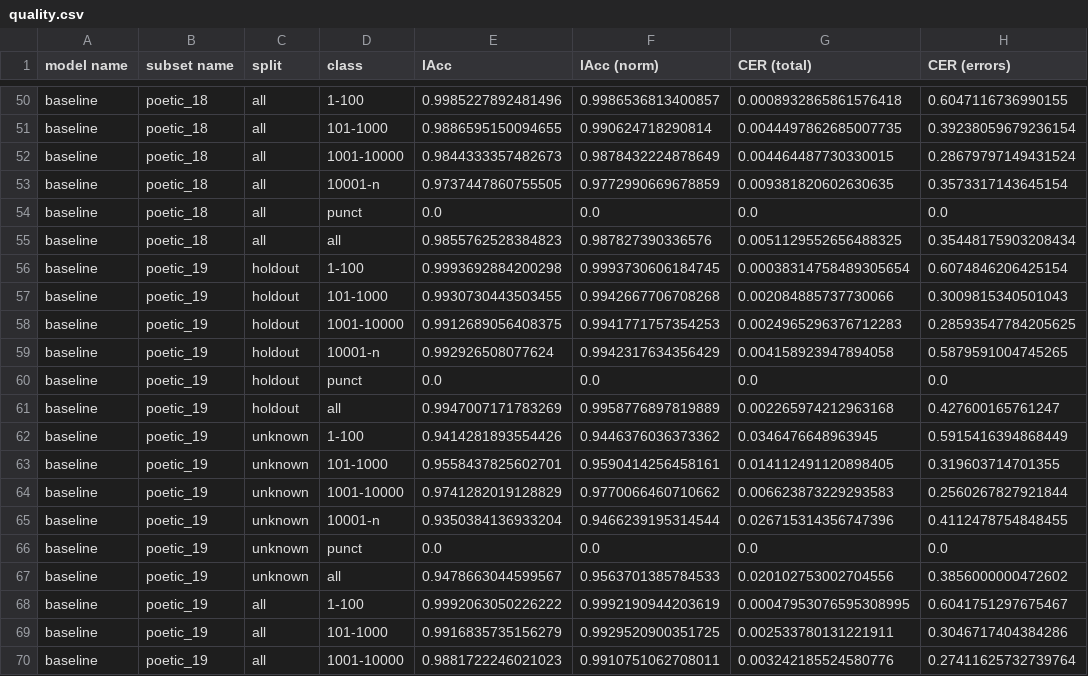
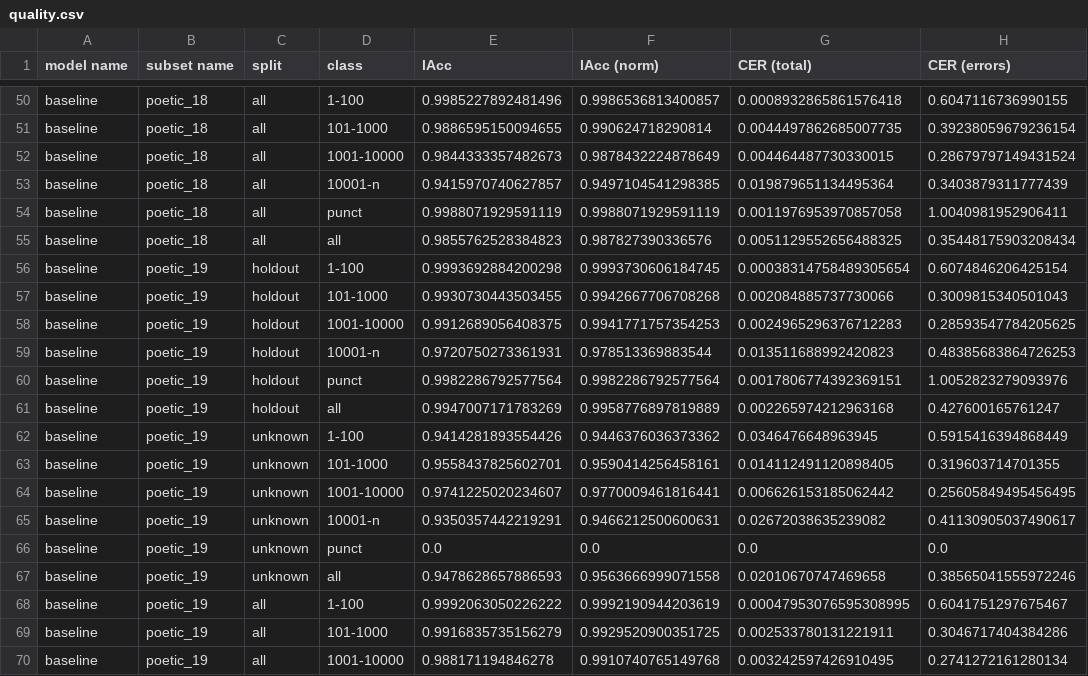
Before and after one commit to smertlove/Lemmatization-Benchmark-Harness, a CSV file: results/quality.csv, drawn as a sheet; only a part is shown, gaps mark what is left out; the diff covers the shown part only.

```diff
--- a/results/quality.csv
+++ b/results/quality.csv
@@ -52,4 +52,4 @@ baseline	poetic_18	all	101-1000	0.9886595150094655	0.990624718290814	0.004449786
 baseline	poetic_18	all	1001-10000	0.9844333357482673	0.9878432224878649	0.004464487730330015	0.28679797149431524
-baseline	poetic_18	all	10001-n	0.9737447860755505	0.9772990669678859	0.009381820602630635	0.3573317143645154
-baseline	poetic_18	all	punct	0.0	0.0	0.0	0.0
+baseline	poetic_18	all	10001-n	0.9415970740627857	0.9497104541298385	0.019879651134495364	0.3403879311777439
+baseline	poetic_18	all	punct	0.9988071929591119	0.9988071929591119	0.0011976953970857058	1.0040981952906411
 baseline	poetic_18	all	all	0.9855762528384823	0.987827390336576	0.0051129552656488325	0.35448175903208434
@@ -58,4 +58,4 @@ baseline	poetic_19	holdout	101-1000	0.9930730443503455	0.9942667706708268	0.0020
 baseline	poetic_19	holdout	1001-10000	0.9912689056408375	0.9941771757354253	0.0024965296376712283	0.28593547784205625
-baseline	poetic_19	holdout	10001-n	0.992926508077624	0.9942317634356429	0.004158923947894058	0.5879591004745265
-baseline	poetic_19	holdout	punct	0.0	0.0	0.0	0.0
+baseline	poetic_19	holdout	10001-n	0.9720750273361931	0.978513369883544	0.013511688992420823	0.48385683864726253
+baseline	poetic_19	holdout	punct	0.9982286792577564	0.9982286792577564	0.0017806774392369151	1.0052823279093976
 baseline	poetic_19	holdout	all	0.9947007171783269	0.9958776897819889	0.002265974212963168	0.427600165761247
@@ -63,8 +63,8 @@ baseline	poetic_19	unknown	1-100	0.9414281893554426	0.9446376036373362	0.0346476
 baseline	poetic_19	unknown	101-1000	0.9558437825602701	0.9590414256458161	0.014112491120898405	0.319603714701355
-baseline	poetic_19	unknown	1001-10000	0.9741282019128829	0.9770066460710662	0.006623873229293583	0.2560267827921844
-baseline	poetic_19	unknown	10001-n	0.9350384136933204	0.9466239195314544	0.026715314356747396	0.4112478754848455
+baseline	poetic_19	unknown	1001-10000	0.9741225020234607	0.9770009461816441	0.006626153185062442	0.25605849495456495
+baseline	poetic_19	unknown	10001-n	0.9350357442219291	0.9466212500600631	0.02672038635239082	0.41130905037490617
 baseline	poetic_19	unknown	punct	0.0	0.0	0.0	0.0
-baseline	poetic_19	unknown	all	0.9478663044599567	0.9563701385784533	0.020102753002704556	0.3856000000472602
+baseline	poetic_19	unknown	all	0.9478628657886593	0.9563666999071558	0.02010670747469658	0.38565041555972246
 baseline	poetic_19	all	1-100	0.9992063050226222	0.9992190944203619	0.00047953076595308995	0.6041751297675467
 baseline	poetic_19	all	101-1000	0.9916835735156279	0.9929520900351725	0.002533780131221911	0.3046717404384286
-baseline	poetic_19	all	1001-10000	0.9881722246021023	0.9910751062708011	0.003242185524580776	0.27411625732739764
+baseline	poetic_19	all	1001-10000	0.988171194846278	0.9910740765149768	0.003242597426910495	0.2741272161280134
```
Also changed, not shown: 118 edited cells elsewhere in this file, results/throughput.csv.
